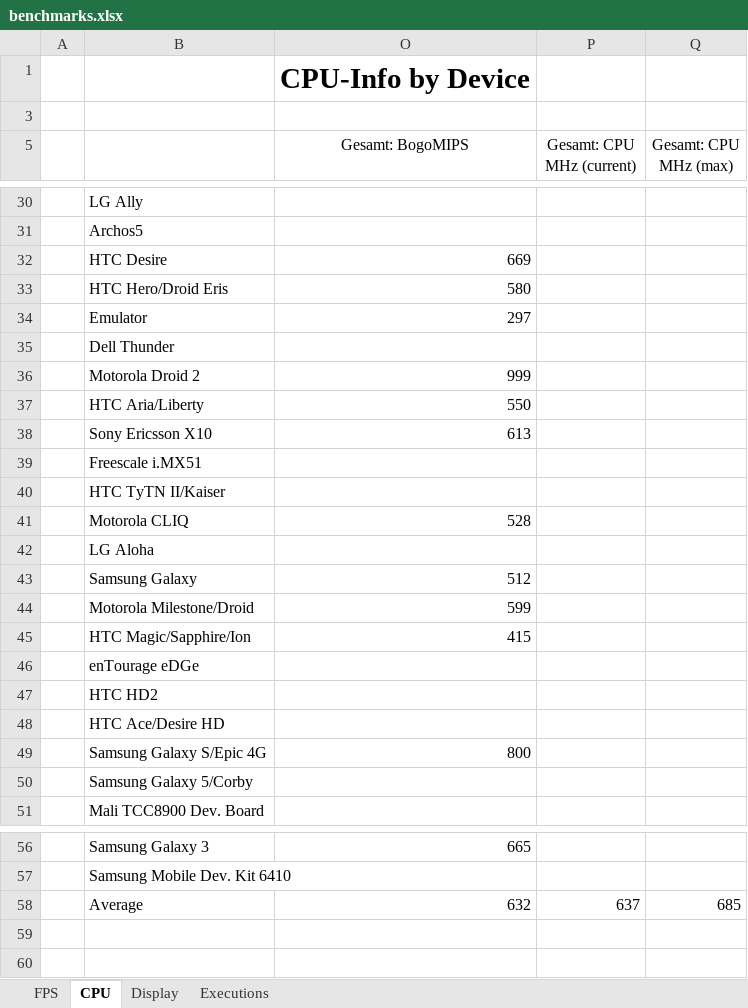
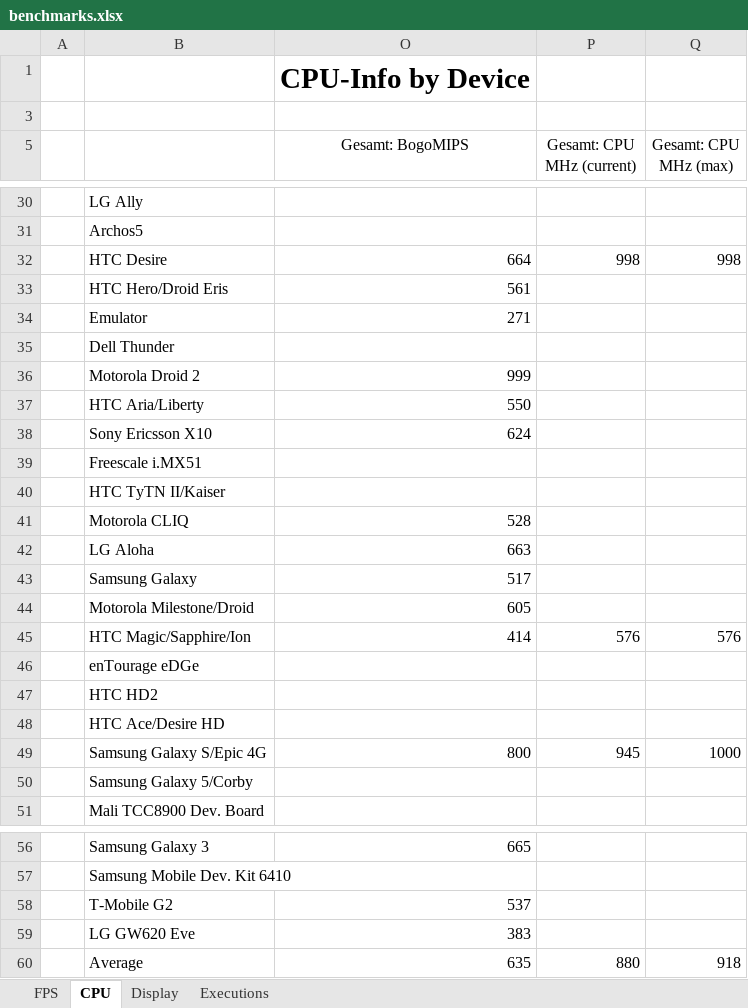
Before and after one commit to nicolasgramlich/AndEngineExamples, an Excel workbook: doc/benchmarks.xlsx, sheet CPU, drawn as a sheet; only a part is shown, gaps mark what is left out; values as stored, in another font and other column widths than the file's, no borders; conditional formats not drawn; addresses are those after the commit; the diff covers the shown part only; the diff names each change by its address in the sheet, - before the commit and + after, or states it on an @@ line.

```diff
--- a/doc/benchmarks.xlsx (sheet CPU)
+++ b/doc/benchmarks.xlsx (sheet CPU)
-O32 (Gesamt: BogoMIPS): 669
+O32 (Gesamt: BogoMIPS): 664
-P32 (Gesamt: CPU MHz (current)): (empty)
+P32 (Gesamt: CPU MHz (current)): 998
-Q32 (Gesamt: CPU MHz (max)): (empty)
+Q32 (Gesamt: CPU MHz (max)): 998
-O33 (Gesamt: BogoMIPS): 580
+O33 (Gesamt: BogoMIPS): 561
-O34 (Gesamt: BogoMIPS): 297
+O34 (Gesamt: BogoMIPS): 271
-O38 (Gesamt: BogoMIPS): 613
+O38 (Gesamt: BogoMIPS): 624
-O42 (Gesamt: BogoMIPS): (empty)
+O42 (Gesamt: BogoMIPS): 663
-O43 (Gesamt: BogoMIPS): 512
+O43 (Gesamt: BogoMIPS): 517
-O44 (Gesamt: BogoMIPS): 599
+O44 (Gesamt: BogoMIPS): 605
-O45 (Gesamt: BogoMIPS): 415
+O45 (Gesamt: BogoMIPS): 414
-P45 (Gesamt: CPU MHz (current)): (empty)
+P45 (Gesamt: CPU MHz (current)): 576
-Q45 (Gesamt: CPU MHz (max)): (empty)
+Q45 (Gesamt: CPU MHz (max)): 576
-P49 (Gesamt: CPU MHz (current)): (empty)
+P49 (Gesamt: CPU MHz (current)): 945
-Q49 (Gesamt: CPU MHz (max)): (empty)
+Q49 (Gesamt: CPU MHz (max)): 1000
+row 58:  | T-Mobile G2 | 537
+row 59:  | LG GW620 Eve | 383
-O60 (Gesamt: BogoMIPS): 632
+O60 (Gesamt: BogoMIPS): 635
-P60 (Gesamt: CPU MHz (current)): 637
+P60 (Gesamt: CPU MHz (current)): 880
-Q60 (Gesamt: CPU MHz (max)): 685
+Q60 (Gesamt: CPU MHz (max)): 918
```
Also changed, not shown: 13 edited cells elsewhere in this sheet, sheet FPS, sheet Executions, sheet Display, hidden cells, charts or pictures, 11 other files.
